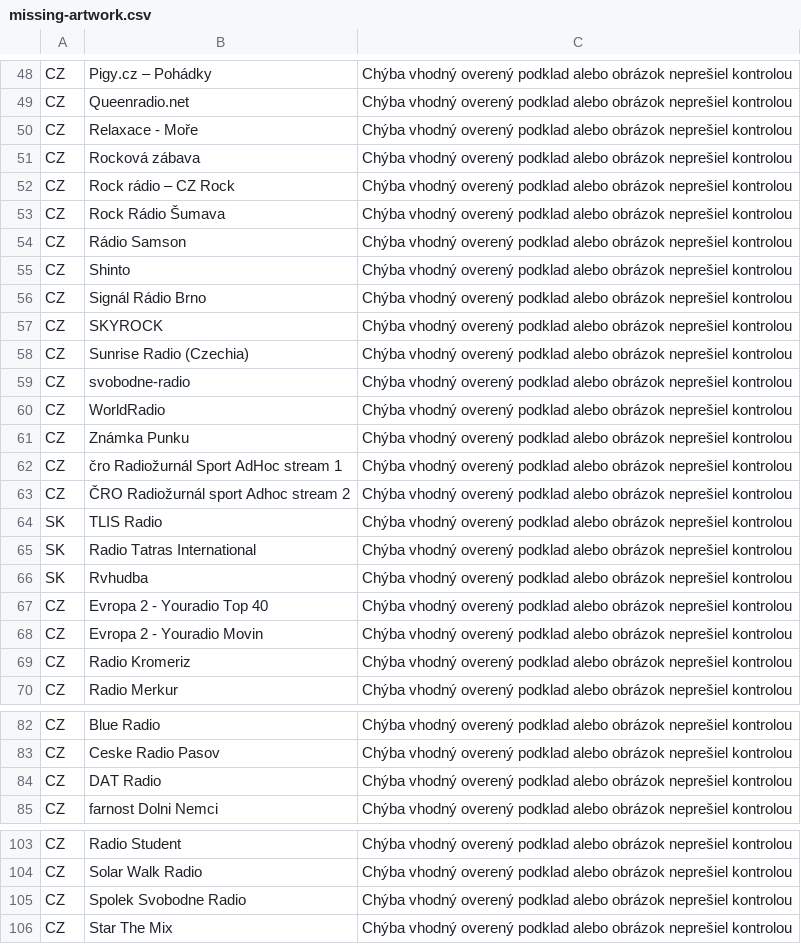
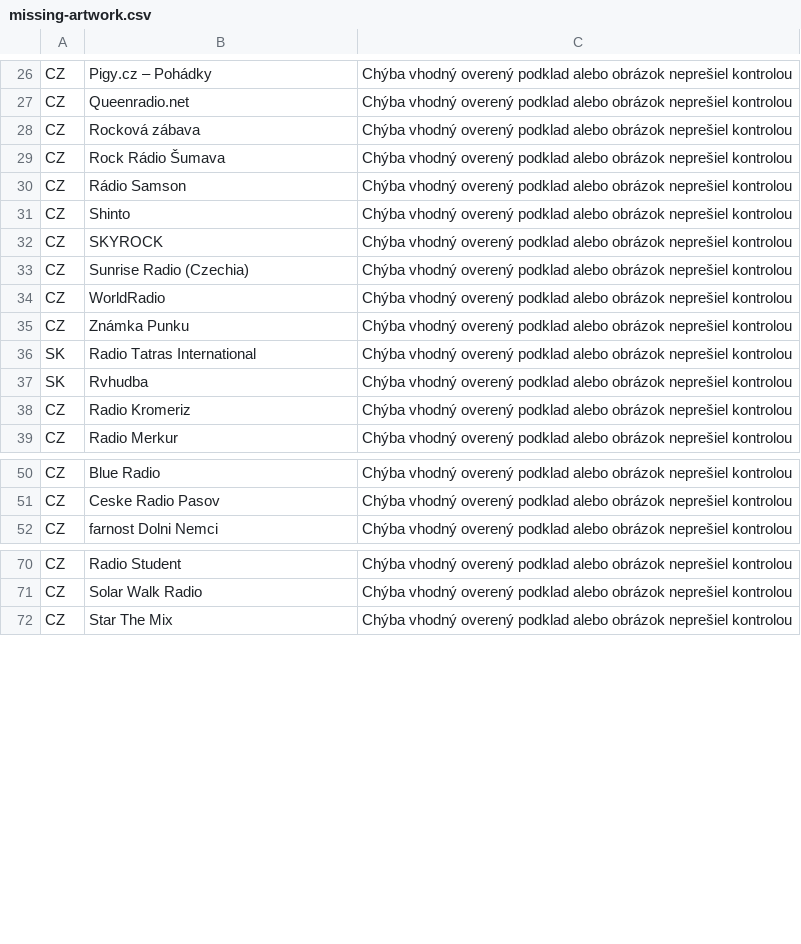
Before and after one commit to Evolution-by-Warder/PiconHub-Warder-Evolution, a CSV file: picons/IPTV-SK-CZ/catalog/missing-artwork.csv, drawn as a sheet; only a part is shown, gaps mark what is left out; the diff covers the shown part only; the diff names each change by its address in the sheet, - before the commit and + after, or states it on an @@ line.

Commit message:
Publish IPTV SK/CZ payload: reviewed Radia.sk, Radia.cz, MyOnlineRadio and owner logos

```diff
--- a/picons/IPTV-SK-CZ/catalog/missing-artwork.csv
+++ b/picons/IPTV-SK-CZ/catalog/missing-artwork.csv
-row 50: CZ | Relaxace - Moře | Chýba vhodný overený podklad alebo obrázok neprešiel kontrolou
-row 52: CZ | Rock rádio – CZ Rock | Chýba vhodný overený podklad alebo obrázok neprešiel kontrolou
-row 56: CZ | Signál Rádio Brno | Chýba vhodný overený podklad alebo obrázok neprešiel kontrolou
-row 59: CZ | svobodne-radio | Chýba vhodný overený podklad alebo obrázok neprešiel kontrolou
-row 62: CZ | čro Radiožurnál Sport AdHoc stream 1 | Chýba vhodný overený podklad alebo obrázok neprešiel kontrolou
-row 63: CZ | ČRO Radiožurnál sport Adhoc stream 2 | Chýba vhodný overený podklad alebo obrázok neprešiel kontrolou
-row 64: SK | TLIS Radio | Chýba vhodný overený podklad alebo obrázok neprešiel kontrolou
-row 67: CZ | Evropa 2 - Youradio Top 40 | Chýba vhodný overený podklad alebo obrázok neprešiel kontrolou
-row 68: CZ | Evropa 2 - Youradio Movin | Chýba vhodný overený podklad alebo obrázok neprešiel kontrolou
-row 84: CZ | DAT Radio | Chýba vhodný overený podklad alebo obrázok neprešiel kontrolou
-row 105: CZ | Spolek Svobodne Radio | Chýba vhodný overený podklad alebo obrázok neprešiel kontrolou
```
Also changed, not shown: 23 removed rows elsewhere in this file, 10 other files.
